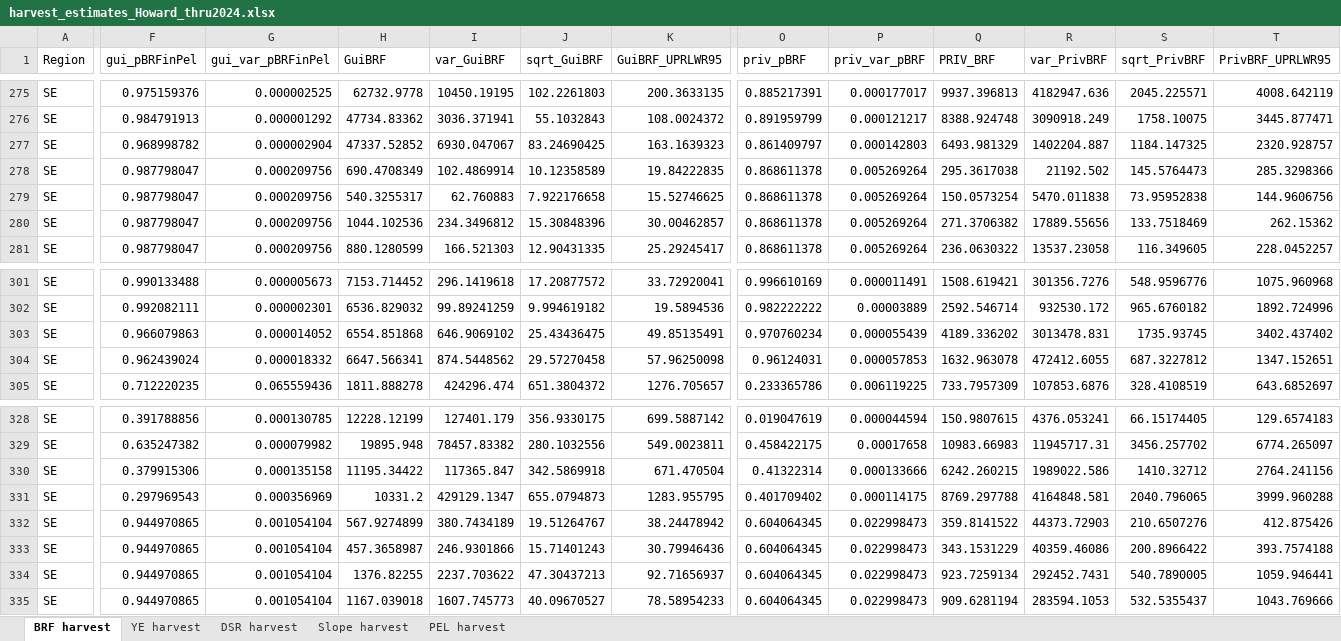
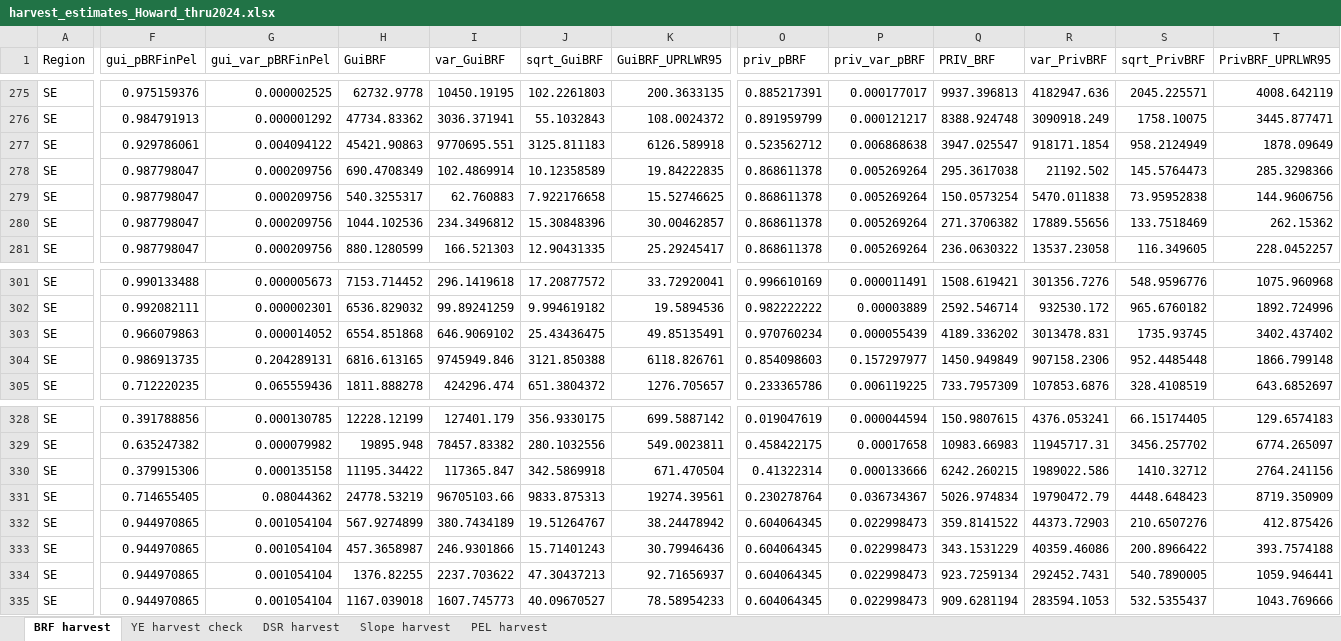
Before and after one commit to ADFG-DSF/RockfishSportMort, an Excel workbook: output/harvest_estimates_Howard_thru2024.xlsx, sheet BRF harvest, drawn as a sheet; only a part is shown, gaps mark what is left out; values as stored, in another font and other column widths than the file's, no borders; the diff covers the shown part only; the diff names each change by its address in the sheet, - before the commit and + after, or states it on an @@ line.

```diff
--- a/output/harvest_estimates_Howard_thru2024.xlsx (sheet BRF harvest)
+++ b/output/harvest_estimates_Howard_thru2024.xlsx (sheet BRF harvest)
-sheet tab: YE harvest
+sheet tab: YE harvest check
-F277 (gui_pBRFinPel): 0.968998782
+F277 (gui_pBRFinPel): 0.929786061
-G277 (gui_var_pBRFinPel): 0.000002904
+G277 (gui_var_pBRFinPel): 0.004094122
-H277 (GuiBRF): 47337.52852
+H277 (GuiBRF): 45421.90863
-I277 (var_GuiBRF): 6930.047067
+I277 (var_GuiBRF): 9770695.551
-J277 (sqrt_GuiBRF): 83.24690425
+J277 (sqrt_GuiBRF): 3125.811183
-K277 (GuiBRF_UPRLWR95): 163.1639323
+K277 (GuiBRF_UPRLWR95): 6126.589918
-O277 (priv_pBRF): 0.861409797
+O277 (priv_pBRF): 0.523562712
-P277 (priv_var_pBRF): 0.000142803
+P277 (priv_var_pBRF): 0.006868638
-Q277 (PRIV_BRF): 6493.981329
+Q277 (PRIV_BRF): 3947.025547
-R277 (var_PrivBRF): 1402204.887
+R277 (var_PrivBRF): 918171.1854
-S277 (sqrt_PrivBRF): 1184.147325
+S277 (sqrt_PrivBRF): 958.2124949
-T277 (PrivBRF_UPRLWR95): 2320.928757
+T277 (PrivBRF_UPRLWR95): 1878.09649
-F304 (gui_pBRFinPel): 0.962439024
+F304 (gui_pBRFinPel): 0.986913735
-G304 (gui_var_pBRFinPel): 0.000018332
+G304 (gui_var_pBRFinPel): 0.204289131
-H304 (GuiBRF): 6647.566341
+H304 (GuiBRF): 6816.613165
-I304 (var_GuiBRF): 874.5448562
+I304 (var_GuiBRF): 9745949.846
-J304 (sqrt_GuiBRF): 29.57270458
+J304 (sqrt_GuiBRF): 3121.850388
-K304 (GuiBRF_UPRLWR95): 57.96250098
+K304 (GuiBRF_UPRLWR95): 6118.826761
-O304 (priv_pBRF): 0.96124031
+O304 (priv_pBRF): 0.854098603
-P304 (priv_var_pBRF): 0.000057853
+P304 (priv_var_pBRF): 0.157297977
-Q304 (PRIV_BRF): 1632.963078
+Q304 (PRIV_BRF): 1450.949849
-R304 (var_PrivBRF): 472412.6055
+R304 (var_PrivBRF): 907158.2306
-S304 (sqrt_PrivBRF): 687.3227812
+S304 (sqrt_PrivBRF): 952.4485448
-T304 (PrivBRF_UPRLWR95): 1347.152651
+T304 (PrivBRF_UPRLWR95): 1866.799148
-F331 (gui_pBRFinPel): 0.297969543
+F331 (gui_pBRFinPel): 0.714655405
-G331 (gui_var_pBRFinPel): 0.000356969
+G331 (gui_var_pBRFinPel): 0.08044362
-H331 (GuiBRF): 10331.2
+H331 (GuiBRF): 24778.53219
-I331 (var_GuiBRF): 429129.1347
+I331 (var_GuiBRF): 96705103.66
-J331 (sqrt_GuiBRF): 655.0794873
+J331 (sqrt_GuiBRF): 9833.875313
-K331 (GuiBRF_UPRLWR95): 1283.955795
+K331 (GuiBRF_UPRLWR95): 19274.39561
-O331 (priv_pBRF): 0.401709402
+O331 (priv_pBRF): 0.230278764
-P331 (priv_var_pBRF): 0.000114175
+P331 (priv_var_pBRF): 0.036734367
-Q331 (PRIV_BRF): 8769.297788
+Q331 (PRIV_BRF): 5026.974834
-R331 (var_PrivBRF): 4164848.581
+R331 (var_PrivBRF): 19790472.79
-S331 (sqrt_PrivBRF): 2040.796065
+S331 (sqrt_PrivBRF): 4448.648423
-T331 (PrivBRF_UPRLWR95): 3999.960288
+T331 (PrivBRF_UPRLWR95): 8719.350909
```
Also changed, not shown: 60 edited cells elsewhere in this sheet, sheet DSR harvest, sheet Slope harvest, sheet PEL harvest, sheet YE harvest check, output/release_estimates_Howard_thru2024.xlsx, 42 other files.
